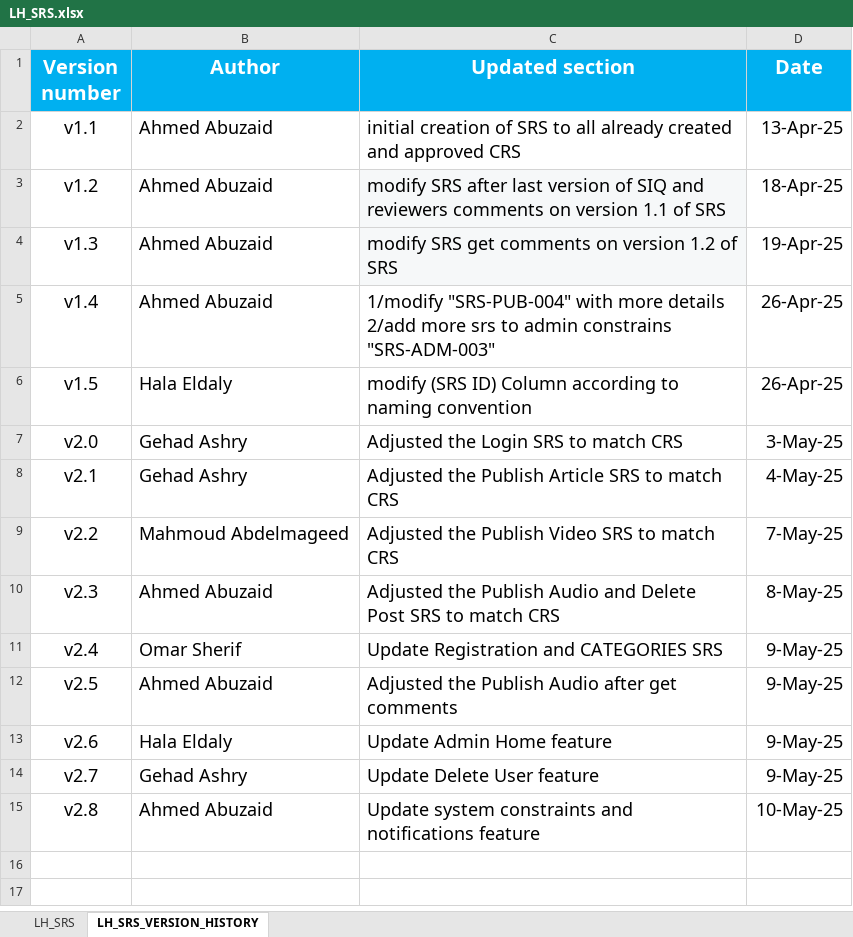
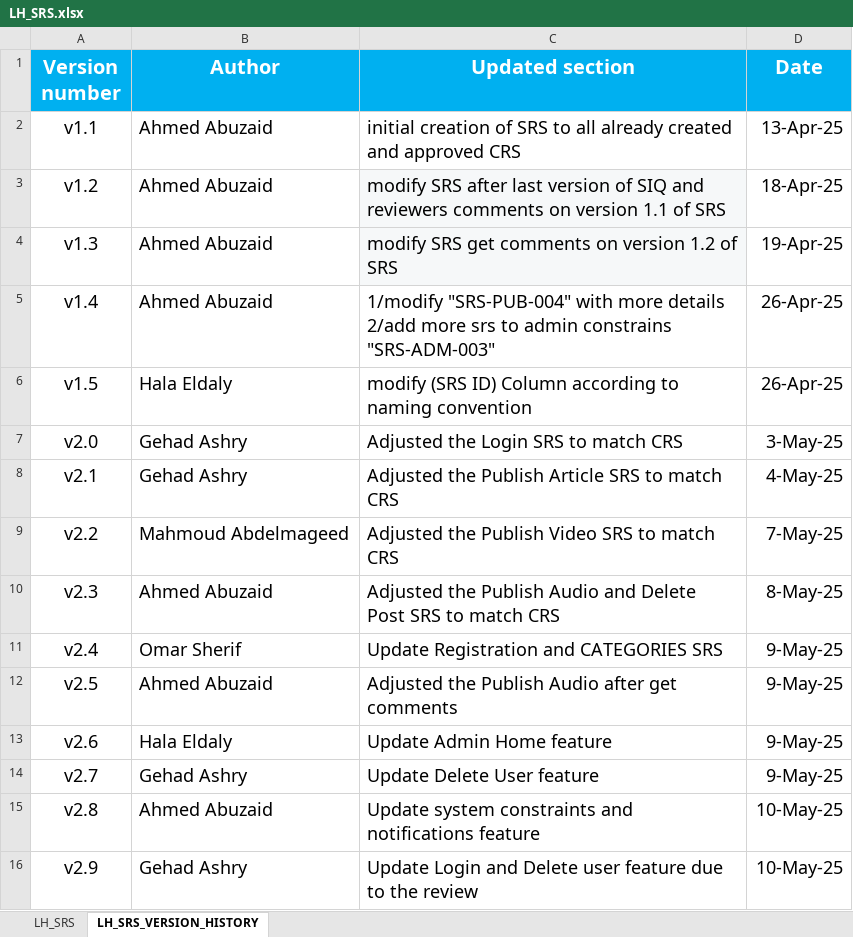
Before and after one commit to EmanAbusalim/Group-3-Learning-hub, an Excel workbook: LH_REQUIREMENTS/LH_SRS.xlsx, sheet LH_SRS_VERSION_HISTORY, drawn as a sheet; values as stored, in another font and other column widths than the file's, no borders; the diff names each change by its address in the sheet, - before the commit and + after, or states it on an @@ line.

Commit message:
v2.9 updated Login and Delete user due to review

```diff
--- a/LH_REQUIREMENTS/LH_SRS.xlsx (sheet LH_SRS_VERSION_HISTORY)
+++ b/LH_REQUIREMENTS/LH_SRS.xlsx (sheet LH_SRS_VERSION_HISTORY)
+row 16: v2.9 | Gehad Ashry | Update Login and Delete user feature due to the review | 10-May-25
```
Also changed, not shown: sheet LH_SRS.
